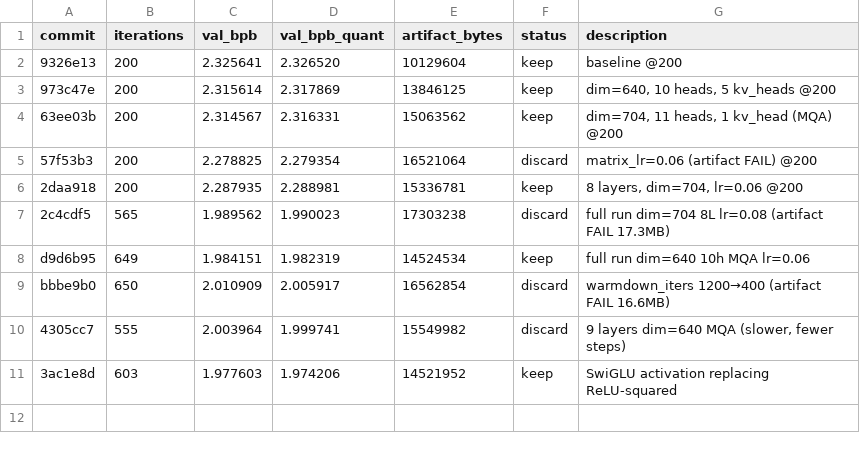
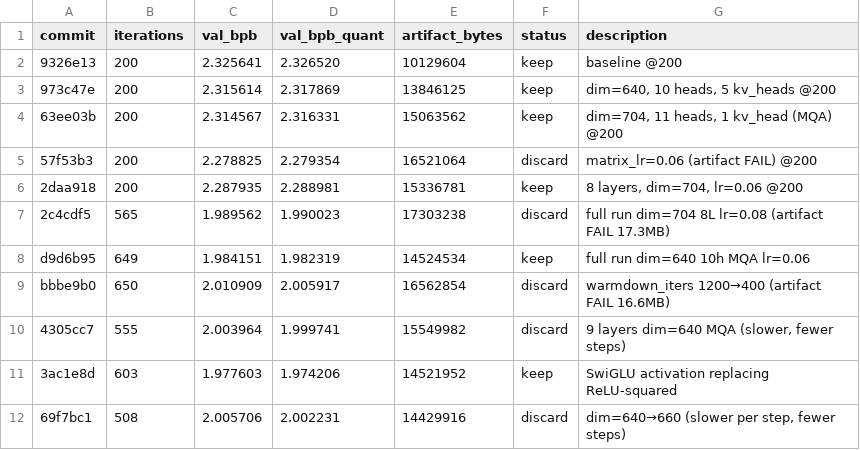
Before and after one commit to chrispyspearbit/ChrisGoesGolfing, a TSV file: results.tsv, drawn as a sheet.

```diff
--- a/results.tsv
+++ b/results.tsv
@@ -11 +11,2 @@ bbbe9b0	650	2.010909	2.005917	16562854	discard	warmdown_iters 1200→400 (artifa
 3ac1e8d	603	1.977603	1.974206	14521952	keep	SwiGLU activation replacing ReLU-squared
+69f7bc1	508	2.005706	2.002231	14429916	discard	dim=640→660 (slower per step, fewer steps)
```
Also changed, not shown: 3 other files.
